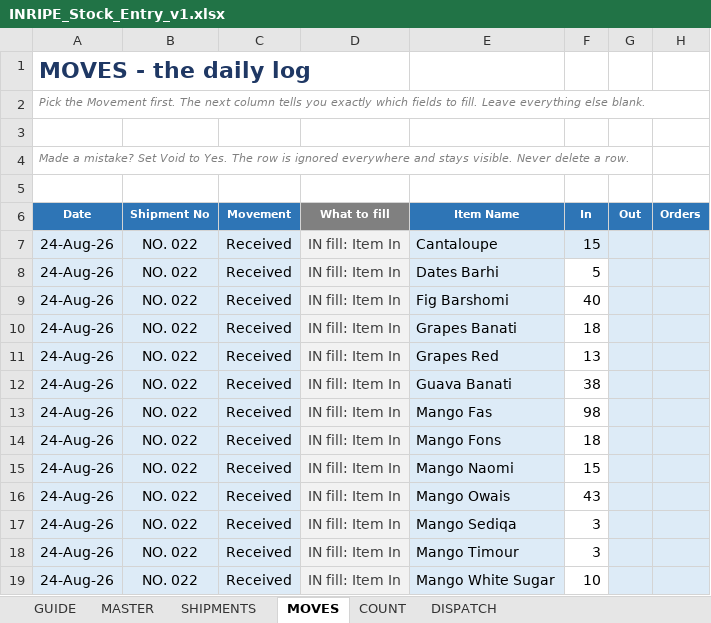
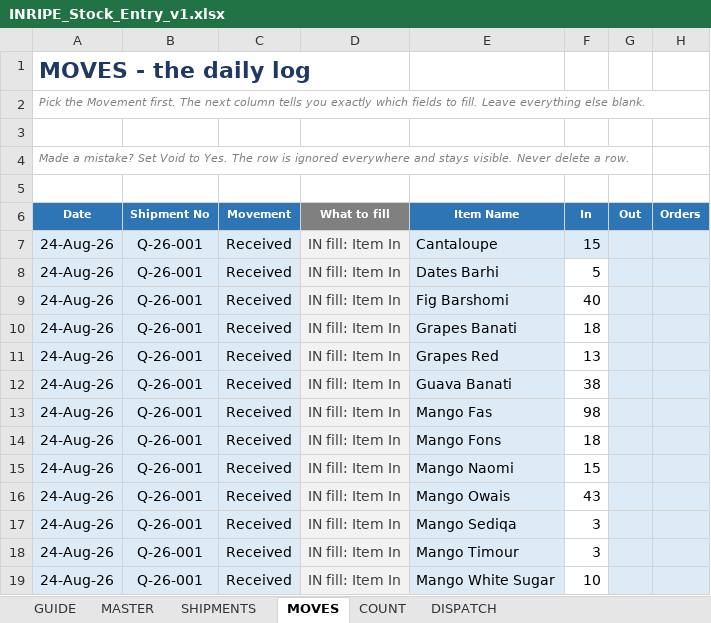
Before and after one commit to inripe/Dashboard, an Excel workbook: Stock_Control/INRIPE_Stock_Entry_v1.xlsx, sheet MOVES, drawn as a sheet; only a part is shown; values as stored, in another font and other column widths than the file's, no borders; conditional formats and table styles not drawn; the diff covers the shown part only; the diff names each change by its address in the sheet, - before the commit and + after, or states it on an @@ line.

```diff
--- a/Stock_Control/INRIPE_Stock_Entry_v1.xlsx (sheet MOVES)
+++ b/Stock_Control/INRIPE_Stock_Entry_v1.xlsx (sheet MOVES)
-B7:B19 (Shipment No): NO. 022
+B7:B19 (Shipment No): Q-26-001
```
Also changed, not shown: 3 added rows and 11 edited cells elsewhere in this sheet, sheet MASTER, sheet SHIPMENTS, 27 other files.
